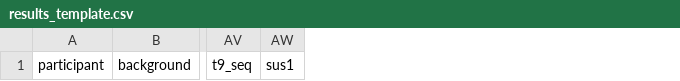
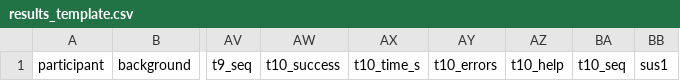
Before and after one commit to Jowharah/DC-Guardian, a CSV file: docs/usability_study/results_template.csv, drawn as a sheet; only a part is shown, gaps mark what is left out; the diff names each change by its address in the sheet, - before the commit and + after, or states it on an @@ line.

```diff
--- a/docs/usability_study/results_template.csv
+++ b/docs/usability_study/results_template.csv
+column AW, row 1: t10_success
+column AX, row 1: t10_time_s
+column AY, row 1: t10_errors
+column AZ, row 1: t10_help
+column BA, row 1: t10_seq
```
Also changed, not shown: 7 other files.
